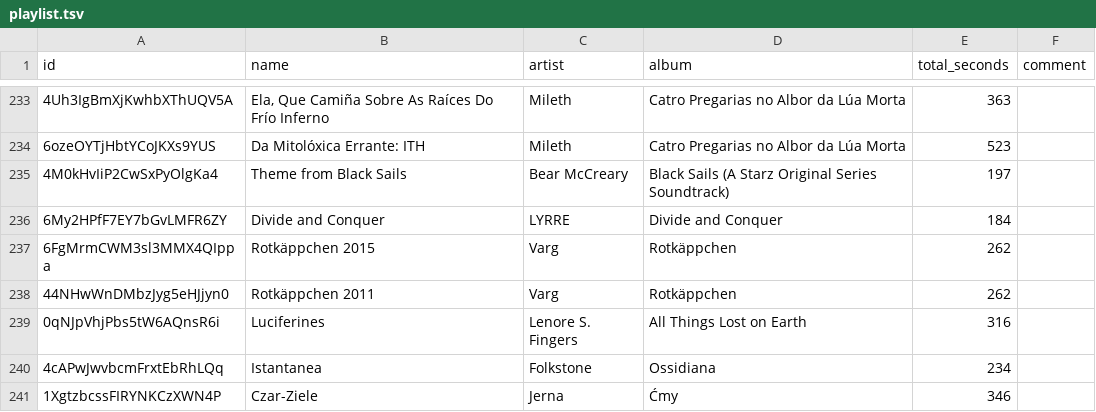
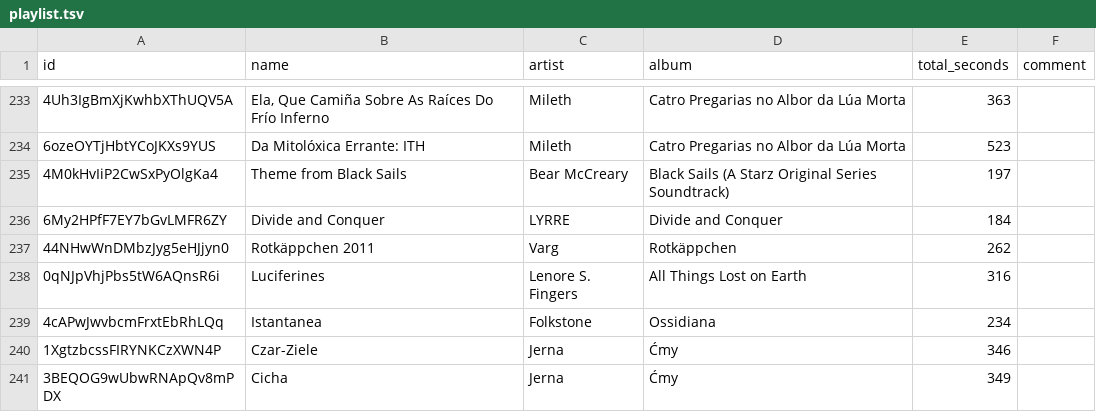
Before and after one commit to David-Lor/HurdyGurdy-Rock-Metal-Spotify-Playlist, a TSV file: playlist.tsv, drawn as a sheet; only a part is shown, gaps mark what is left out; the shorter side is filled out with more unchanged rows.

Commit message:
Update playlist from Spotify

```diff
--- a/playlist.tsv
+++ b/playlist.tsv
@@ -236,3 +236,2 @@ id	name	artist	album	total_seconds	comment
 6My2HPfF7EY7bGvLMFR6ZY	Divide and Conquer	LYRRE	Divide and Conquer	184	
-6FgMrmCWM3sl3MMX4QIppa	Rotkäppchen 2015	Varg	Rotkäppchen	262	
 44NHwWnDMbzJyg5eHJjyn0	Rotkäppchen 2011	Varg	Rotkäppchen	262	
```
